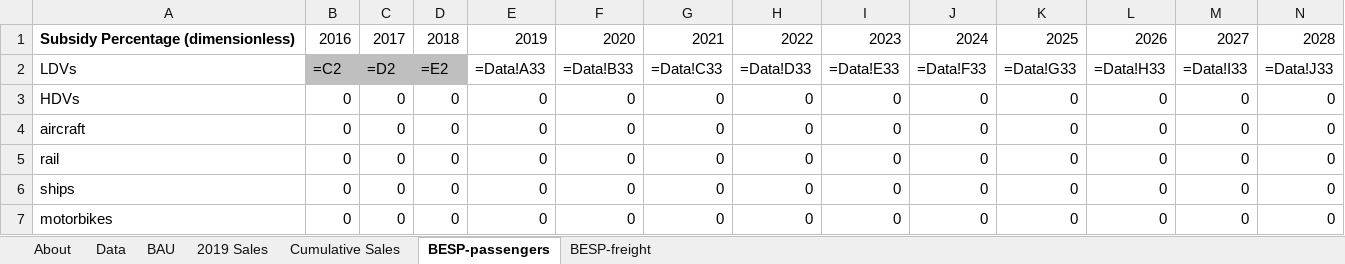
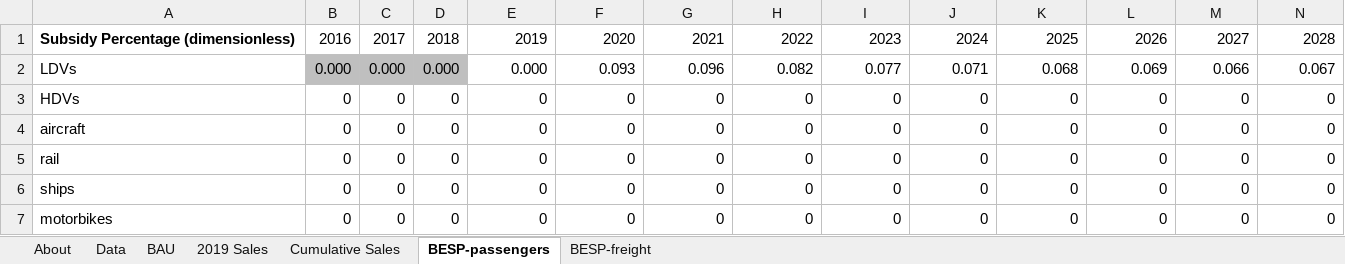
Before and after one commit to EnergyInnovation/eps-oregon, an Excel workbook: InputData/trans/BESP/BAU EV Subsidy Perc.xlsx, sheet BESP-passengers, drawn as a sheet; only a part is shown; values as stored, in another font and other column widths than the file's, no borders; formulas without a stored value are shown as written; removed rows and columns are numbered as before the commit, all else as after; rows hold the shown columns only; the diff names each change by its address in the sheet, - before the commit and + after, or states it on an @@ line.

```diff
--- a/InputData/trans/BESP/BAU EV Subsidy Perc.xlsx (sheet BESP-passengers)
+++ b/InputData/trans/BESP/BAU EV Subsidy Perc.xlsx (sheet BESP-passengers)
-row 2: LDVs | =C2 | =D2 | =E2 | =Data!A33 | =Data!B33 | =Data!C33 | =Data!D33 | =Data!E33 | =Data!F33 | =Data!G33 | =Data!H33 | =Data!I33 | =Data!J33
+row 2: LDVs | 0.000 | 0.000 | 0.000 | 0.000 | 0.093 | 0.096 | 0.082 | 0.077 | 0.071 | 0.068 | 0.069 | 0.066 | 0.067
```
Also changed, not shown: sheet BAU, sheet Data, sheet About, 1 other file.
